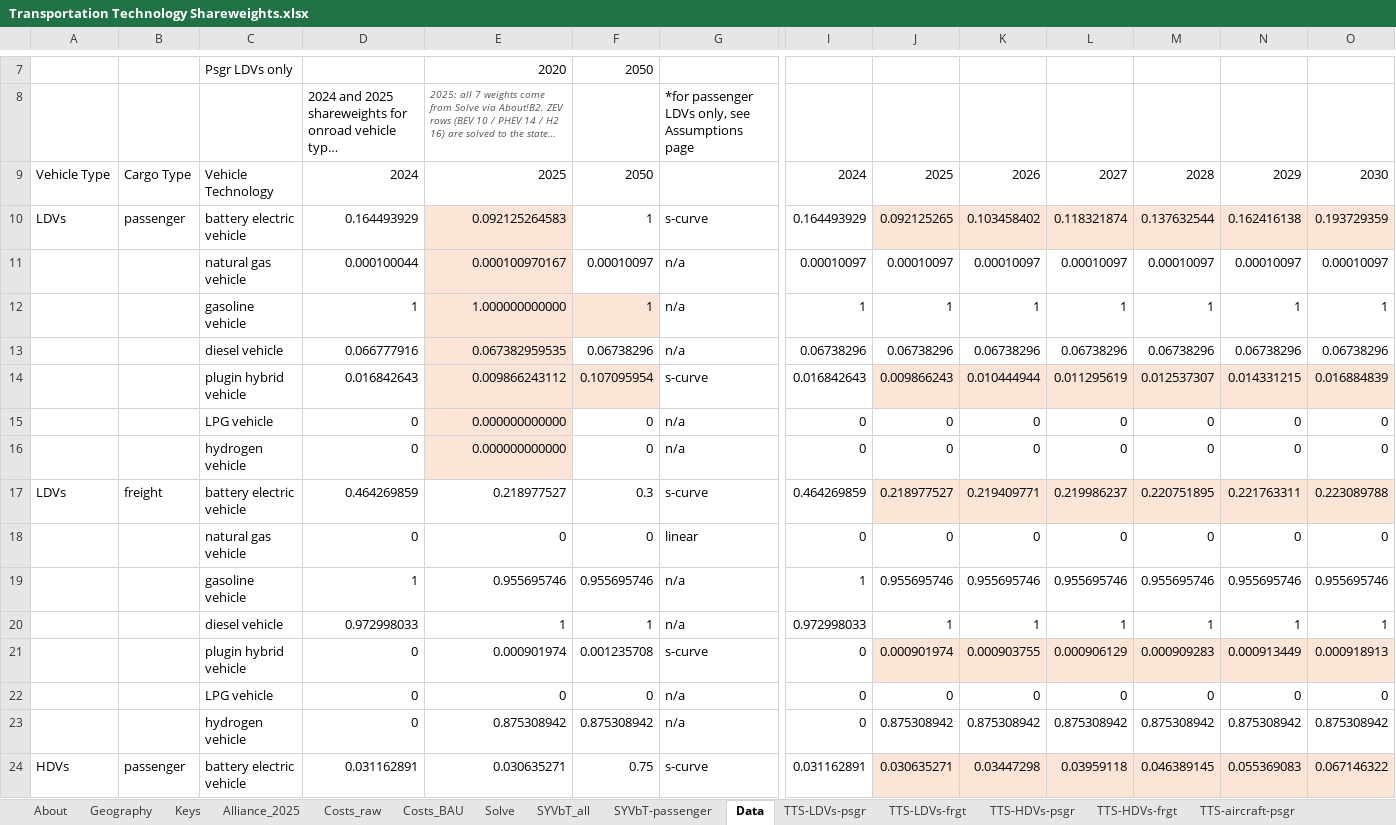
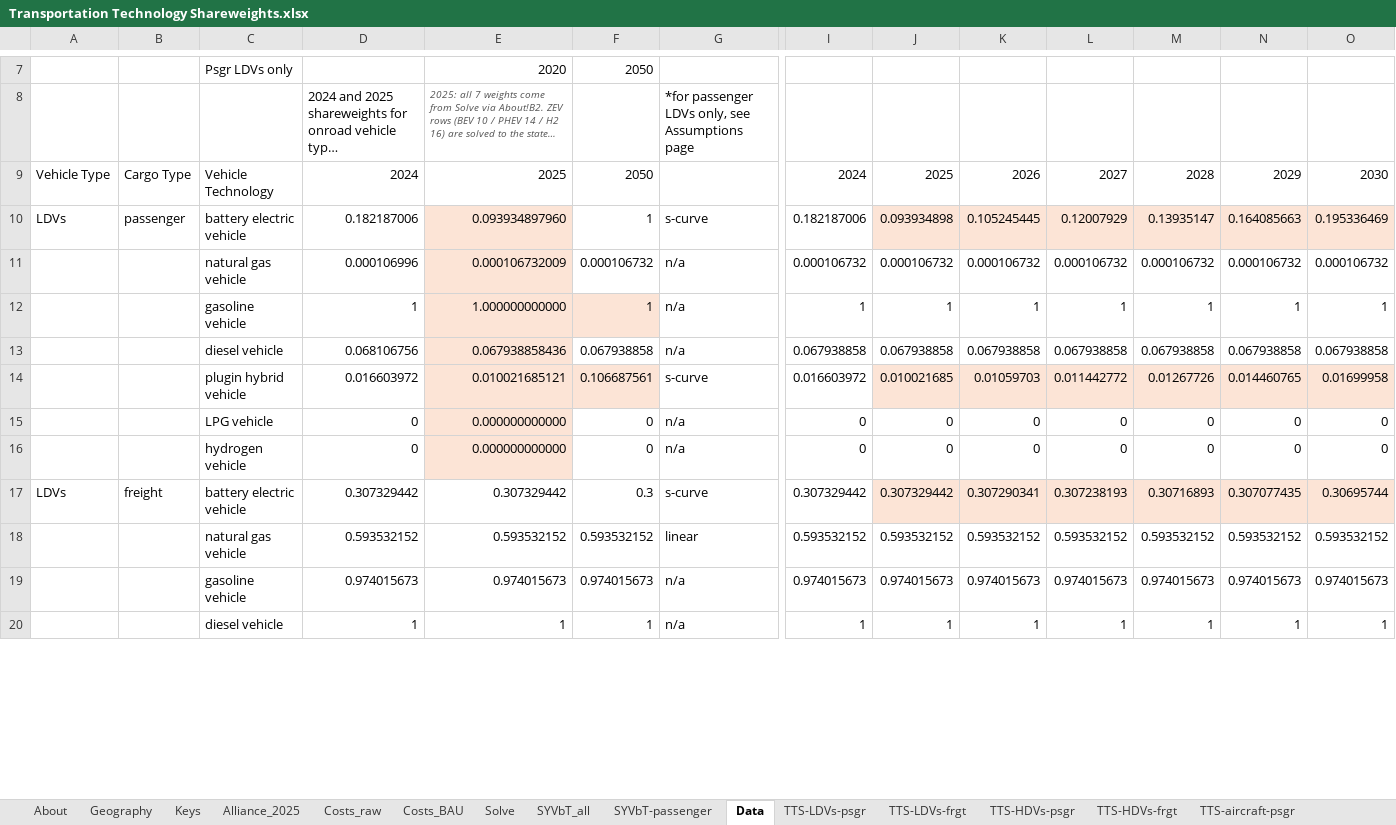
Before and after one commit to EnergyInnovation/eps-arkansas, an Excel workbook: InputData/trans/TTS/Transportation Technology Shareweights.xlsx, sheet Data, drawn as a sheet; only a part is shown, gaps mark what is left out; long unchanged cells end in …; values as stored, in another font and other column widths than the file's, no borders; removed rows and columns are numbered as before the commit, all else as after; rows hold the shown columns only; the diff covers the shown part only; the diff names each change by its address in the sheet, - before the commit and + after, or states it on an @@ line.

```diff
--- a/InputData/trans/TTS/Transportation Technology Shareweights.xlsx (sheet Data)
+++ b/InputData/trans/TTS/Transportation Technology Shareweights.xlsx (sheet Data)
-row 10: LDVs | passenger | battery electric vehicle | 0.164493929 | 0.092125264583 | 1 | s-curve | 0.164493929 | 0.092125265 | 0.103458402 | 0.118321874 | 0.137632544 | 0.162416138 | 0.193729359
-row 11:  |  | natural gas vehicle | 0.000100044 | 0.000100970167 | 0.00010097 | n/a | 0.00010097 | 0.00010097 | 0.00010097 | 0.00010097 | 0.00010097 | 0.00010097 | 0.00010097
+row 10: LDVs | passenger | battery electric vehicle | 0.182187006 | 0.093934897960 | 1 | s-curve | 0.182187006 | 0.093934898 | 0.105245445 | 0.12007929 | 0.13935147 | 0.164085663 | 0.195336469
+row 11:  |  | natural gas vehicle | 0.000106996 | 0.000106732009 | 0.000106732 | n/a | 0.000106732 | 0.000106732 | 0.000106732 | 0.000106732 | 0.000106732 | 0.000106732 | 0.000106732
-row 13:  |  | diesel vehicle | 0.066777916 | 0.067382959535 | 0.06738296 | n/a | 0.06738296 | 0.06738296 | 0.06738296 | 0.06738296 | 0.06738296 | 0.06738296 | 0.06738296
-row 14:  |  | plugin hybrid vehicle | 0.016842643 | 0.009866243112 | 0.107095954 | s-curve | 0.016842643 | 0.009866243 | 0.010444944 | 0.011295619 | 0.012537307 | 0.014331215 | 0.016884839
+row 13:  |  | diesel vehicle | 0.068106756 | 0.067938858436 | 0.067938858 | n/a | 0.067938858 | 0.067938858 | 0.067938858 | 0.067938858 | 0.067938858 | 0.067938858 | 0.067938858
+row 14:  |  | plugin hybrid vehicle | 0.016603972 | 0.010021685121 | 0.106687561 | s-curve | 0.016603972 | 0.010021685 | 0.01059703 | 0.011442772 | 0.01267726 | 0.014460765 | 0.01699958
-row 17: LDVs | freight | battery electric vehicle | 0.464269859 | 0.218977527 | 0.3 | s-curve | 0.464269859 | 0.218977527 | 0.219409771 | 0.219986237 | 0.220751895 | 0.221763311 | 0.223089788
-row 18:  |  | natural gas vehicle | 0 | 0 | 0 | linear | 0 | 0 | 0 | 0 | 0 | 0 | 0
-row 19:  |  | gasoline vehicle | 1 | 0.955695746 | 0.955695746 | n/a | 1 | 0.955695746 | 0.955695746 | 0.955695746 | 0.955695746 | 0.955695746 | 0.955695746
+row 17: LDVs | freight | battery electric vehicle | 0.307329442 | 0.307329442 | 0.3 | s-curve | 0.307329442 | 0.307329442 | 0.307290341 | 0.307238193 | 0.30716893 | 0.307077435 | 0.30695744
+row 18:  |  | natural gas vehicle | 0.593532152 | 0.593532152 | 0.593532152 | linear | 0.593532152 | 0.593532152 | 0.593532152 | 0.593532152 | 0.593532152 | 0.593532152 | 0.593532152
+row 19:  |  | gasoline vehicle | 0.974015673 | 0.974015673 | 0.974015673 | n/a | 0.974015673 | 0.974015673 | 0.974015673 | 0.974015673 | 0.974015673 | 0.974015673 | 0.974015673
-D20: 0.972998033
+D20: 1
-I20: 0.972998033
+I20: 1
-row 21:  |  | plugin hybrid vehicle | 0 | 0.000901974 | 0.001235708 | s-curve | 0 | 0.000901974 | 0.000903755 | 0.000906129 | 0.000909283 | 0.000913449 | 0.000918913
-row 22:  |  | LPG vehicle | 0 | 0 | 0 | n/a | 0 | 0 | 0 | 0 | 0 | 0 | 0
-row 23:  |  | hydrogen vehicle | 0 | 0.875308942 | 0.875308942 | n/a | 0 | 0.875308942 | 0.875308942 | 0.875308942 | 0.875308942 | 0.875308942 | 0.875308942
-row 24: HDVs | passenger | battery electric vehicle | 0.031162891 | 0.030635271 | 0.75 | s-curve | 0.031162891 | 0.030635271 | 0.03447298 | 0.03959118 | 0.046389145 | 0.055369083 | 0.067146322
```
Also changed, not shown: 14 added rows, 10 removed rows, 1 moved row and 2 edited cells elsewhere in this sheet, sheet Solve, sheet TTS-LDVs-frgt, sheet TTS-HDVs-psgr, sheet Costs_raw, sheet Costs_BAU, sheet TTS-HDVs-frgt, 4 more sheets, formulas that keep their value, 24 other files.
